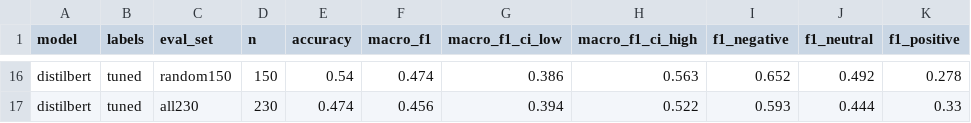
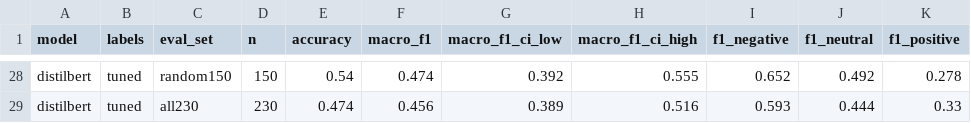
Before and after one commit to jacobkabe/global-news-analyzer, a CSV file: results/sentiment_metrics.csv, drawn as a sheet; only a part is shown, gaps mark what is left out; addresses are those after the commit; the diff covers the shown part only; the diff names each change by its address in the sheet, - before the commit and + after, or states it on an @@ line.

```diff
--- a/results/sentiment_metrics.csv
+++ b/results/sentiment_metrics.csv
-G28 (macro_f1_ci_low): 0.386
+G28 (macro_f1_ci_low): 0.392
-H28 (macro_f1_ci_high): 0.563
+H28 (macro_f1_ci_high): 0.555
-G29 (macro_f1_ci_low): 0.394
+G29 (macro_f1_ci_low): 0.389
-H29 (macro_f1_ci_high): 0.522
+H29 (macro_f1_ci_high): 0.516
```
Also changed, not shown: 12 added rows and 20 edited cells elsewhere in this file, failures/sentiment_gold_vs_models.csv, 13 other files.
